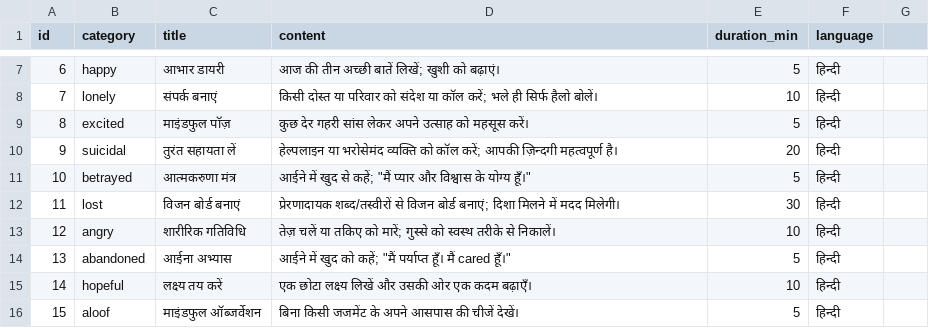
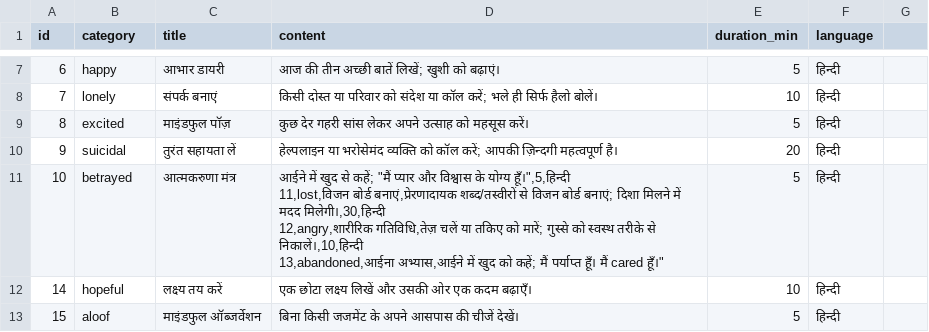
Before and after one commit to swatipriyadarshini9/youth-wellness-hack, a CSV file: health_tips_hindi.csv, drawn as a sheet; only a part is shown, gaps mark what is left out.

Commit message:
health_tips_hindi.csv

```diff
--- a/health_tips_hindi.csv
+++ b/health_tips_hindi.csv
@@ -10,6 +10,6 @@ id,category,title,content,duration_min,language
 9,suicidal,तुरंत सहायता लें,हेल्पलाइन या भरोसेमंद व्यक्ति को कॉल करें; आपकी ज़िन्दगी महत्वपूर्ण है।,20,हिन्दी
-10,betrayed,आत्मकरुणा मंत्र,आईने में खुद से कहें; "मैं प्यार और विश्वास के योग्य हूँ।",5,हिन्दी
-11,lost,विजन बोर्ड बनाएं,प्रेरणादायक शब्द/तस्वीरों से विजन बोर्ड बनाएं; दिशा मिलने में मदद मिलेगी।,30,हिन्दी
-12,angry,शारीरिक गतिविधि,तेज़ चलें या तकिए को मारें; गुस्से को स्वस्थ तरीके से निकालें।,10,हिन्दी
-13,abandoned,आईना अभ्यास,आईने में खुद को कहें; "मैं पर्याप्त हूँ। मैं cared हूँ।",5,हिन्दी
+10,betrayed,आत्मकरुणा मंत्र,"आईने में खुद से कहें; ""मैं प्यार और विश्वास के योग्य हूँ।"",5,हिन्दी
+11,lost,विजन बोर्ड बनाएं,प्रेरणादायक शब्द/तस्वीरों से विजन बोर्ड बनाएं; दिशा मिलने में मदद मिलेगी।,30,हिन्दी
+12,angry,शारीरिक गतिविधि,तेज़ चलें या तकिए को मारें; गुस्से को स्वस्थ तरीके से निकालें।,10,हिन्दी
+13,abandoned,आईना अभ्यास,आईने में खुद को कहें; "मैं पर्याप्त हूँ। मैं cared हूँ।",5,हिन्दी
 14,hopeful,लक्ष्य तय करें,एक छोटा लक्ष्य लिखें और उसकी ओर एक कदम बढ़ाएँ।,10,हिन्दी
```
